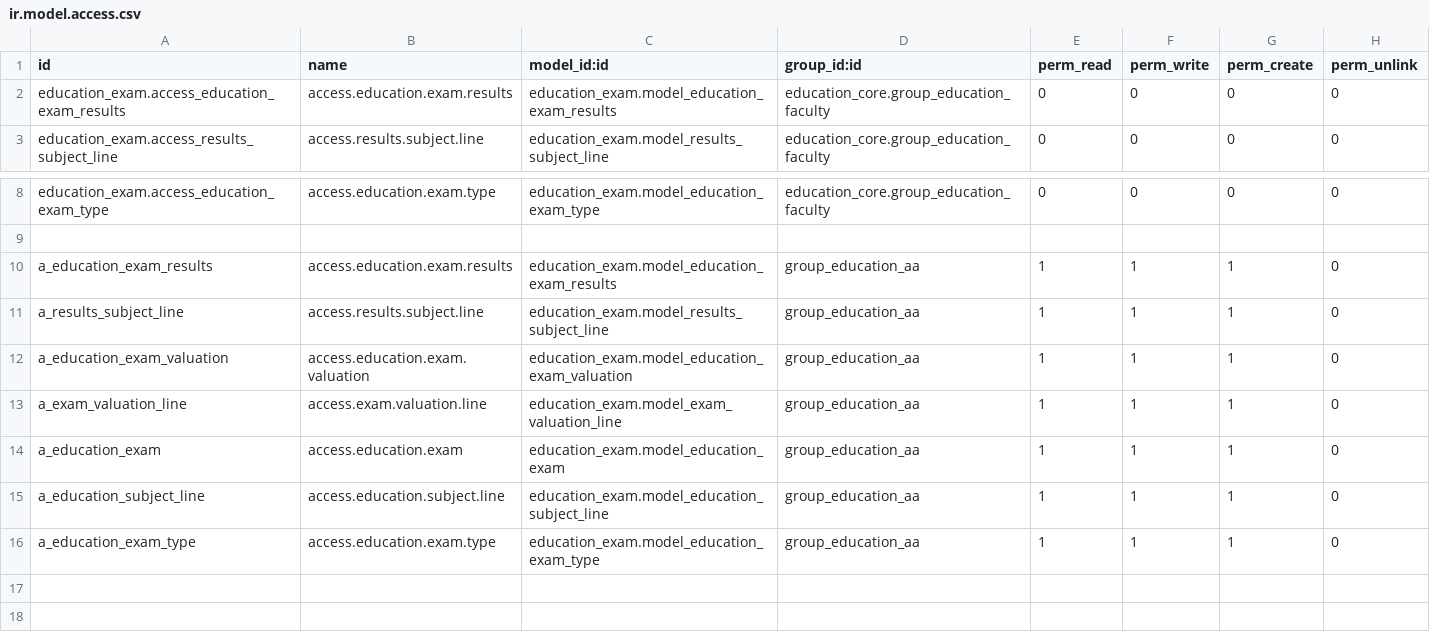
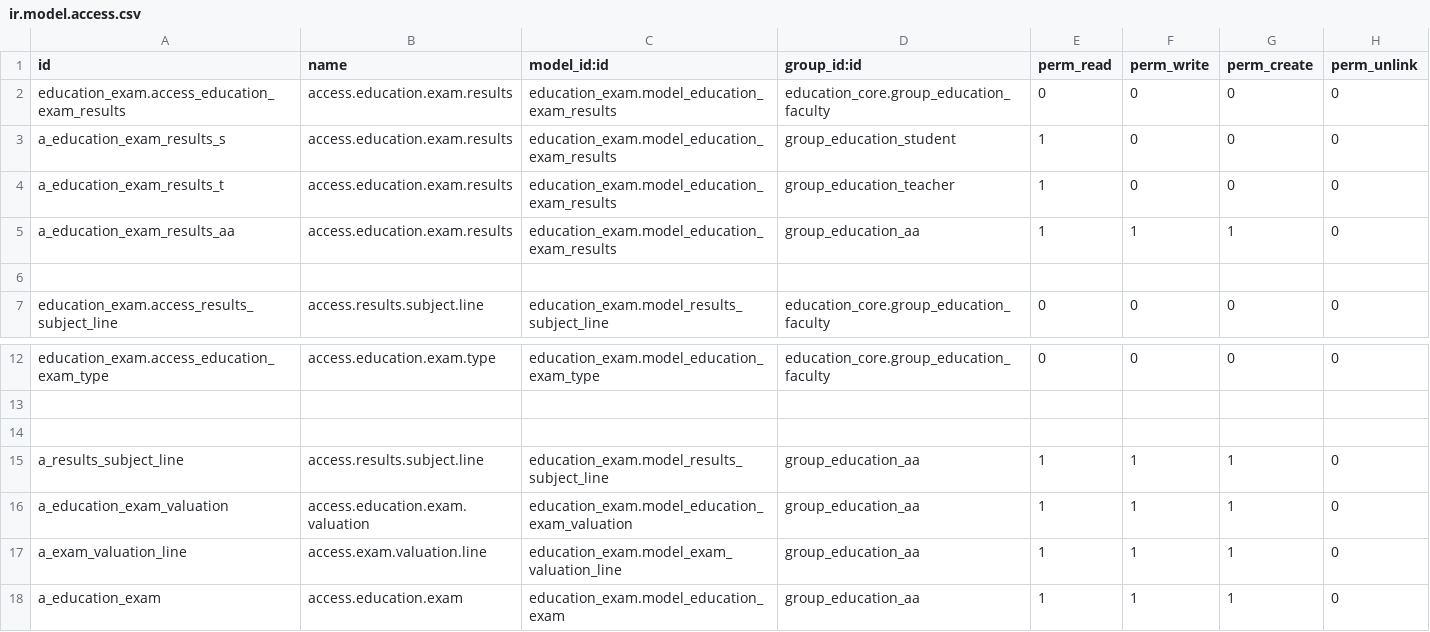
Before and after one commit to oberak/tup_edu_erp, a CSV file: security/education_exam/ir.model.access.csv, drawn as a sheet; only a part is shown, gaps mark what is left out; the shorter side is filled out with more unchanged rows.

```diff
--- a/security/education_exam/ir.model.access.csv
+++ b/security/education_exam/ir.model.access.csv
@@ -2,2 +2,6 @@ id,name,model_id:id,group_id:id,perm_read,perm_write,perm_create,perm_unlink
 education_exam.access_education_exam_results,access.education.exam.results,education_exam.model_education_exam_results,education_core.group_education_faculty,0,0,0,0
+a_education_exam_results_s,access.education.exam.results,education_exam.model_education_exam_results,group_education_student,1,0,0,0
+a_education_exam_results_t,access.education.exam.results,education_exam.model_education_exam_results,group_education_teacher,1,0,0,0
+a_education_exam_results_aa,access.education.exam.results,education_exam.model_education_exam_results,group_education_aa,1,1,1,0
+
 education_exam.access_results_subject_line,access.results.subject.line,education_exam.model_results_subject_line,education_core.group_education_faculty,0,0,0,0
@@ -9,3 +13,3 @@ education_exam.access_education_exam_type,access.education.exam.type,education_e
 
-a_education_exam_results,access.education.exam.results,education_exam.model_education_exam_results,group_education_aa,1,1,1,0
+
 a_results_subject_line,access.results.subject.line,education_exam.model_results_subject_line,group_education_aa,1,1,1,0
```
Also changed, not shown: security/education_promotion/ir.model.access.csv, security/ir.model.access.csv, 1 other file.
